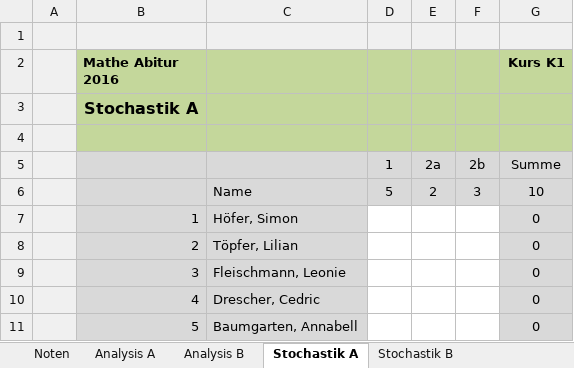
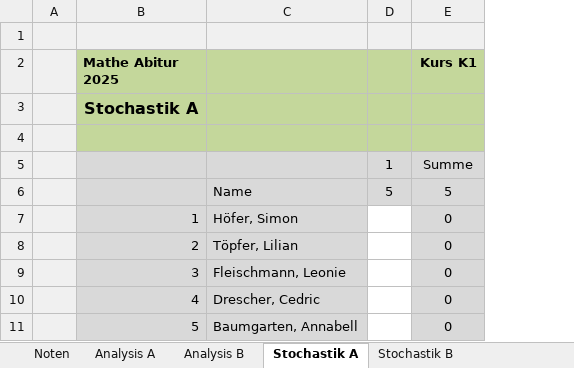
Before and after one commit to bee-eater/EXCEL-Korrekturliste-Mathe-ABI, an Excel workbook: Korrekturliste.xlsm, sheet Stochastik A, drawn as a sheet; only a part is shown; values as stored, in another font and other column widths than the file's, no borders; removed rows and columns are numbered as before the commit, all else as after; the diff names each change by its address in the sheet, - before the commit and + after, or states it on an @@ line.

```diff
--- a/Korrekturliste.xlsm (sheet Stochastik A)
+++ b/Korrekturliste.xlsm (sheet Stochastik A)
-column E, rows 5-6: 2a | 2
-column F, rows 5-6: 2b | 3
-B2: Mathe Abitur 2016
+B2: Mathe Abitur 2025
-E6 (Kurs K1): 10
+E6 (Kurs K1): 5
```
Also changed, not shown: sheet Notenspiegel, sheet Config, sheet Analysis B, sheet Geometrie A, sheet Noten, sheet Stochastik B, 2 more sheets, formulas that keep their value, charts or pictures.
